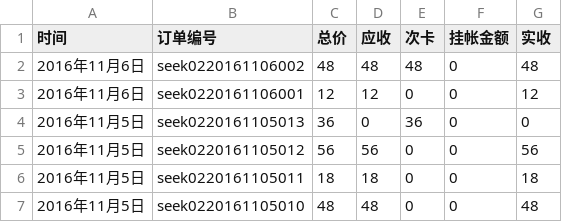
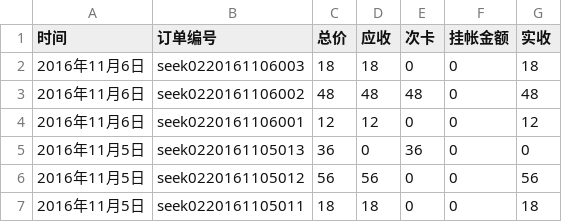
Before and after one commit to frank-young/seek, a CSV file: frontend/src/orderprint/2016年11月度报表.csv, drawn as a sheet; only a part is shown; the shorter side is filled out with more unchanged rows.

```diff
--- a/frontend/src/orderprint/2016年11月度报表.csv
+++ b/frontend/src/orderprint/2016年11月度报表.csv
@@ -1,2 +1,3 @@
 "时间","订单编号","总价","应收","次卡","挂帐金额","实收"
+"2016年11月6日","seek0220161106003",18,18,0,0,18
 "2016年11月6日","seek0220161106002",48,48,48,0,48
```
Also changed, not shown: 3 other files.
